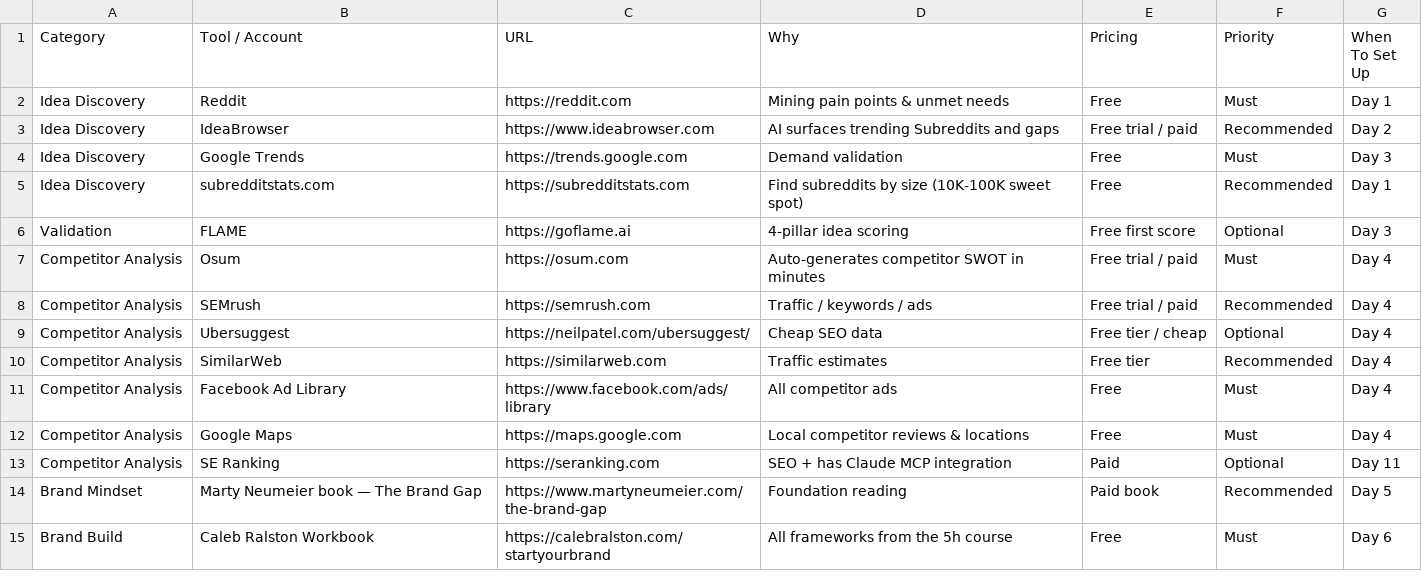
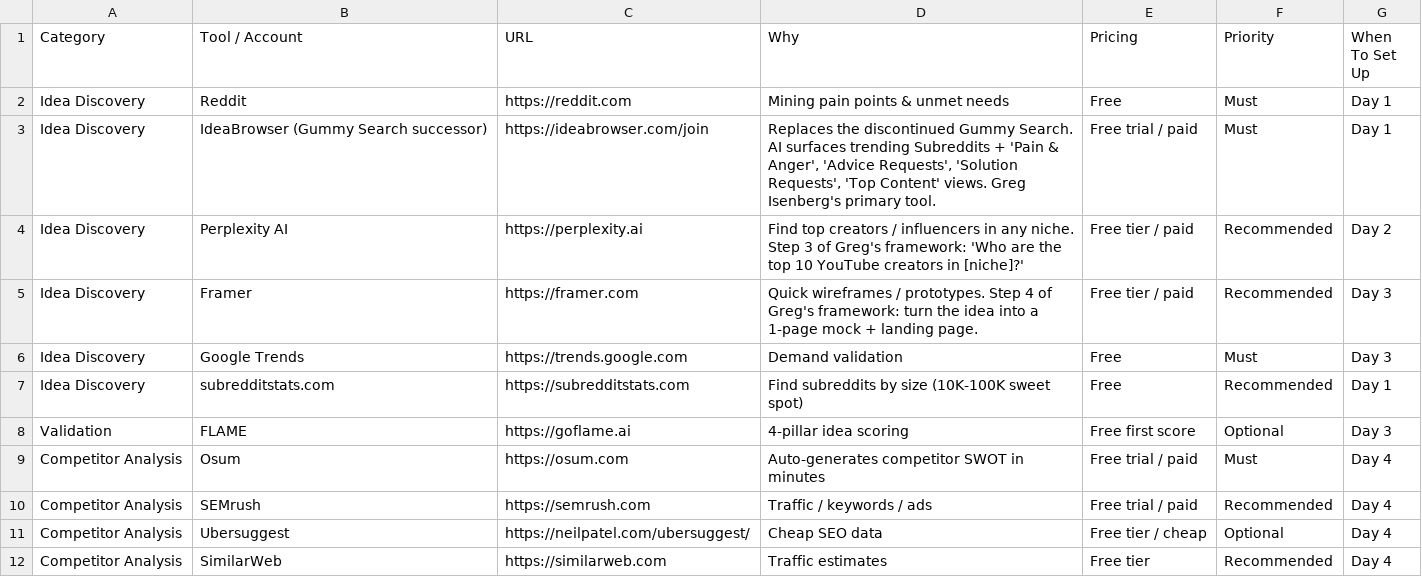
Before and after one commit to ahmedhany-dotcom/shopflow-dashboard, a CSV file: research/sheets/03-tools-accounts.csv, drawn as a sheet; only a part is shown; the shorter side is filled out with more unchanged rows.

```diff
--- a/research/sheets/03-tools-accounts.csv
+++ b/research/sheets/03-tools-accounts.csv
@@ -2,3 +2,5 @@ Category,Tool / Account,URL,Why,Pricing,Priority,When To Set Up
 Idea Discovery,Reddit,https://reddit.com,Mining pain points & unmet needs,Free,Must,Day 1
-Idea Discovery,IdeaBrowser,https://www.ideabrowser.com,AI surfaces trending Subreddits and gaps,Free trial / paid,Recommended,Day 2
+Idea Discovery,IdeaBrowser (Gummy Search successor),https://ideabrowser.com/join,"Replaces the discontinued Gummy Search. AI surfaces trending Subreddits + 'Pain & Anger', 'Advice Requests', 'Solution Requests', 'Top Content' views. Greg Isenberg's primary tool.",Free trial / paid,Must,Day 1
+Idea Discovery,Perplexity AI,https://perplexity.ai,"Find top creators / influencers in any niche. Step 3 of Greg's framework: 'Who are the top 10 YouTube creators in [niche]?'",Free tier / paid,Recommended,Day 2
+Idea Discovery,Framer,https://framer.com,"Quick wireframes / prototypes. Step 4 of Greg's framework: turn the idea into a 1-page mock + landing page.",Free tier / paid,Recommended,Day 3
 Idea Discovery,Google Trends,https://trends.google.com,Demand validation,Free,Must,Day 3
```
Also changed, not shown: research/sheets/01-execution-plan.csv, research/sheets/04-prompts-library.csv, 3 other files.
